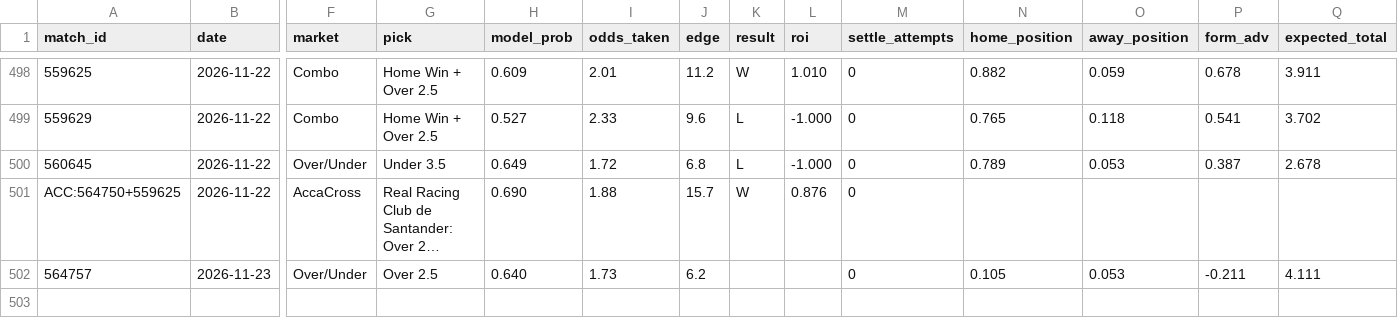
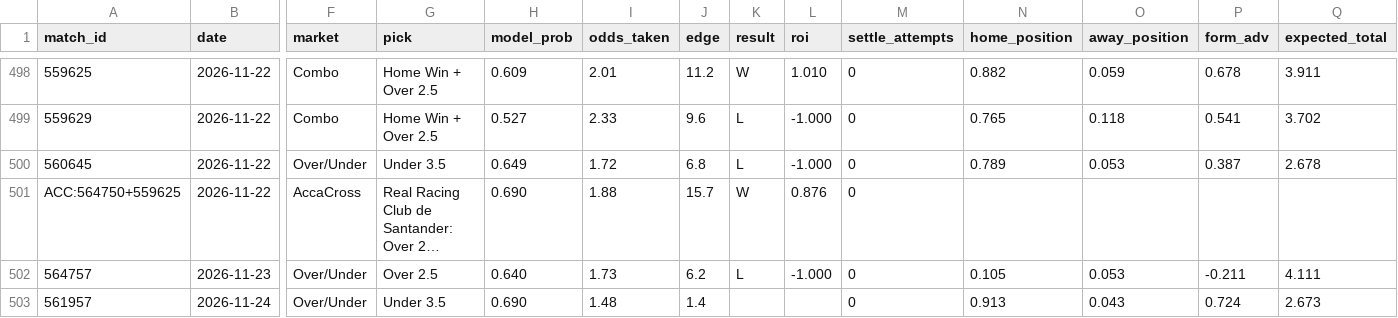
Before and after one commit to GiannisAulo/BetAnalyzer, a CSV file: football_tipster/bets_log.csv, drawn as a sheet; only a part is shown, gaps mark what is left out; long unchanged cells end in …; rows hold the shown columns only; the diff names each change by its address in the sheet, - before the commit and + after, or states it on an @@ line.

```diff
--- a/football_tipster/bets_log.csv
+++ b/football_tipster/bets_log.csv
-K502 (result): (empty)
+K502 (result): L
-L502 (roi): (empty)
+L502 (roi): -1.000
+row 503: 561957 | 2026-11-24 | Over/Under | Under 3.5 | 0.690 | 1.48 | 1.4 |  |  | 0 | 0.913 | 0.043 | 0.724 | 2.673
```
